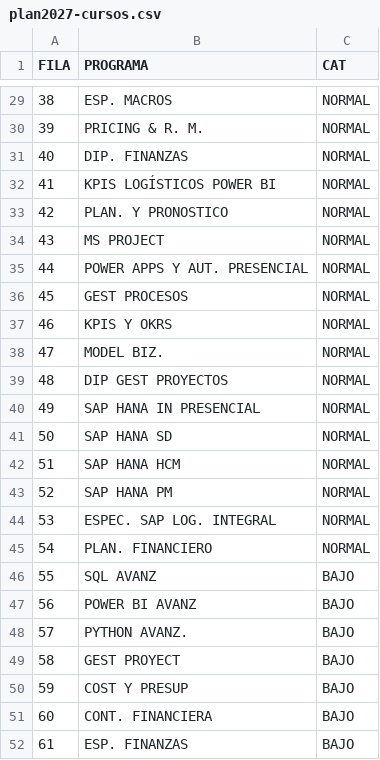
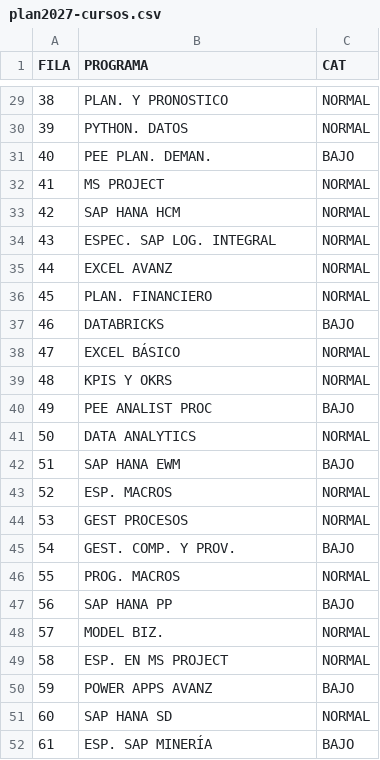
Before and after one commit to 1608-EQUIPOSISTEMAS/coreWE, a CSV file: scripts/plan2027-cursos.csv, drawn as a sheet; only a part is shown, gaps mark what is left out; the diff covers the shown part only.

```diff
--- a/scripts/plan2027-cursos.csv
+++ b/scripts/plan2027-cursos.csv
@@ -29,24 +29,24 @@ FILA;PROGRAMA;CAT
-38;ESP. MACROS;NORMAL
-39;PRICING & R. M.;NORMAL
-40;DIP. FINANZAS;NORMAL
-41;KPIS LOGÍSTICOS POWER BI;NORMAL
-42;PLAN. Y PRONOSTICO;NORMAL
-43;MS PROJECT;NORMAL
-44;POWER APPS Y AUT. PRESENCIAL;NORMAL
-45;GEST PROCESOS;NORMAL
-46;KPIS Y OKRS;NORMAL
-47;MODEL BIZ.;NORMAL
-48;DIP GEST PROYECTOS;NORMAL
-49;SAP HANA IN PRESENCIAL;NORMAL
-50;SAP HANA SD;NORMAL
-51;SAP HANA HCM;NORMAL
-52;SAP HANA PM;NORMAL
-53;ESPEC. SAP LOG. INTEGRAL;NORMAL
-54;PLAN. FINANCIERO;NORMAL
-55;SQL AVANZ;BAJO
-56;POWER BI AVANZ;BAJO
-57;PYTHON AVANZ.;BAJO
-58;GEST PROYECT;BAJO
-59;COST Y PRESUP;BAJO
-60;CONT. FINANCIERA;BAJO
-61;ESP. FINANZAS;BAJO
+38;PLAN. Y PRONOSTICO;NORMAL
+39;PYTHON. DATOS;NORMAL
+40;PEE PLAN. DEMAN.;BAJO
+41;MS PROJECT;NORMAL
+42;SAP HANA HCM;NORMAL
+43;ESPEC. SAP LOG. INTEGRAL;NORMAL
+44;EXCEL AVANZ;NORMAL
+45;PLAN. FINANCIERO;NORMAL
+46;DATABRICKS;BAJO
+47;EXCEL BÁSICO;NORMAL
+48;KPIS Y OKRS;NORMAL
+49;PEE ANALIST PROC;BAJO
+50;DATA ANALYTICS;NORMAL
+51;SAP HANA EWM;BAJO
+52;ESP. MACROS;NORMAL
+53;GEST PROCESOS;NORMAL
+54;GEST. COMP. Y PROV.;BAJO
+55;PROG. MACROS;NORMAL
+56;SAP HANA PP;BAJO
+57;MODEL BIZ.;NORMAL
+58;ESP. EN MS PROJECT;NORMAL
+59;POWER APPS AVANZ;BAJO
+60;SAP HANA SD;NORMAL
+61;ESP. SAP MINERÍA;BAJO
```
Also changed, not shown: 48 edited cells elsewhere in this file, 15 other files.
